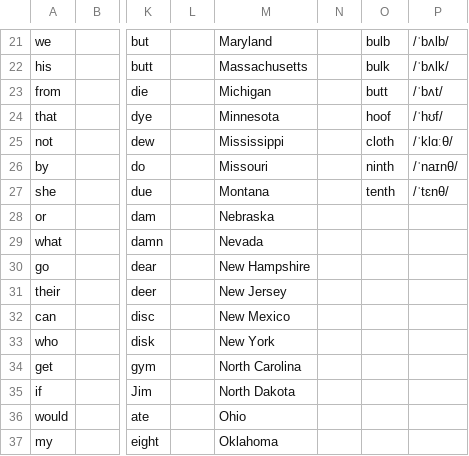
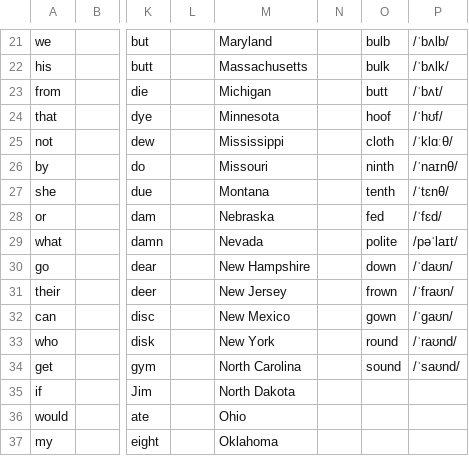
Before and after one commit to Hunter-Plus/AmericanAccentTrainerWithGoogle, a CSV file: vocabulary/Words.csv, drawn as a sheet; only a part is shown, gaps mark what is left out; the diff names each change by its address in the sheet, - before the commit and + after, or states it on an @@ line.

Commit message:
update words of dipthongs

```diff
--- a/vocabulary/Words.csv
+++ b/vocabulary/Words.csv
-O28: (empty)
+O28: fed
-P28: (empty)
+P28: /ˈfɛd/
-O29: (empty)
+O29: polite
-P29: (empty)
+P29: /pəˈlaɪt/
-O30: (empty)
+O30: down
-P30: (empty)
+P30: /ˈdaʊn/
-O31: (empty)
+O31: frown
-P31: (empty)
+P31: /ˈfraʊn/
-O32: (empty)
+O32: gown
-P32: (empty)
+P32: /ˈgaʊn/
-O33: (empty)
+O33: round
-P33: (empty)
+P33: /ˈraʊnd/
-O34: (empty)
+O34: sound
-P34: (empty)
+P34: /ˈsaʊnd/
```
Also changed, not shown: vocabulary/Dipthong.csv, vocabulary/FricativeAndAffricate.csv, 1 other file.
